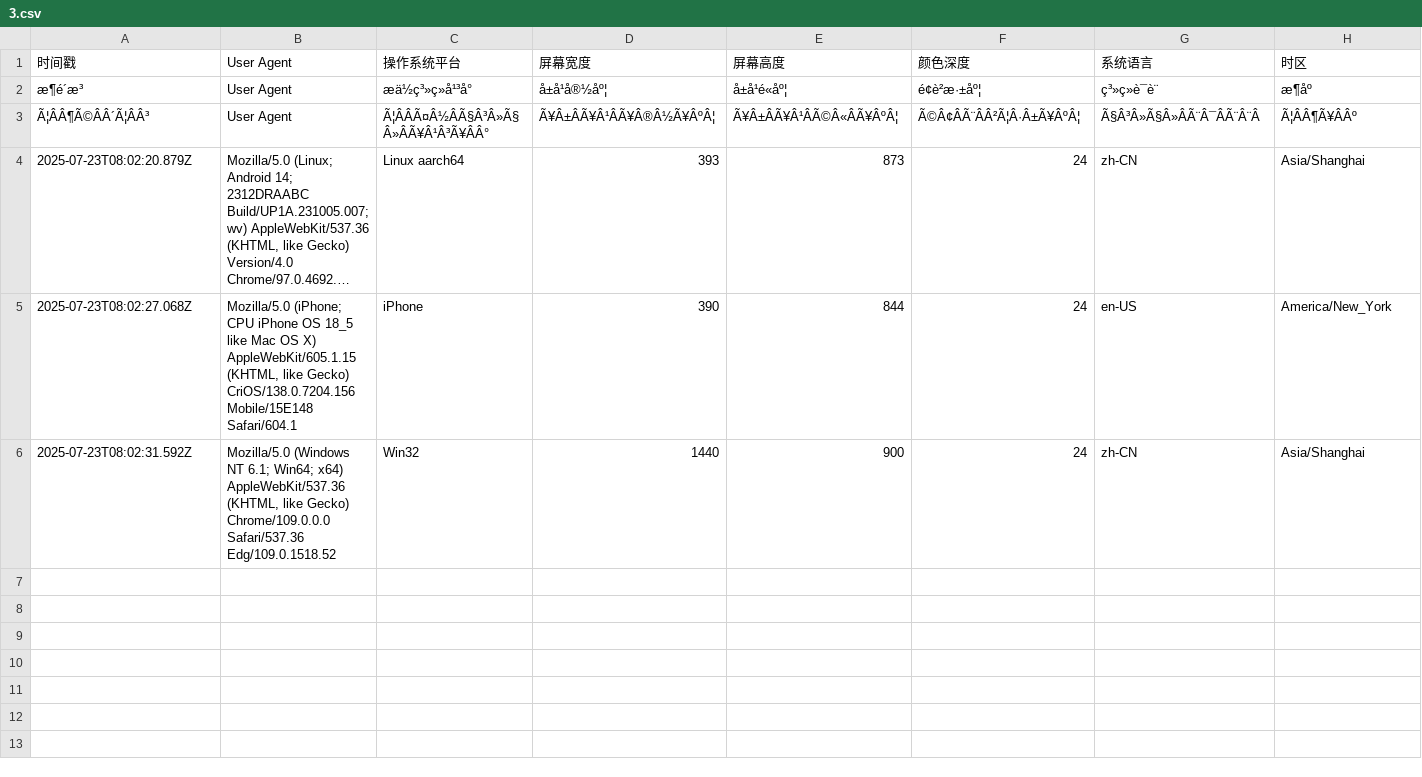
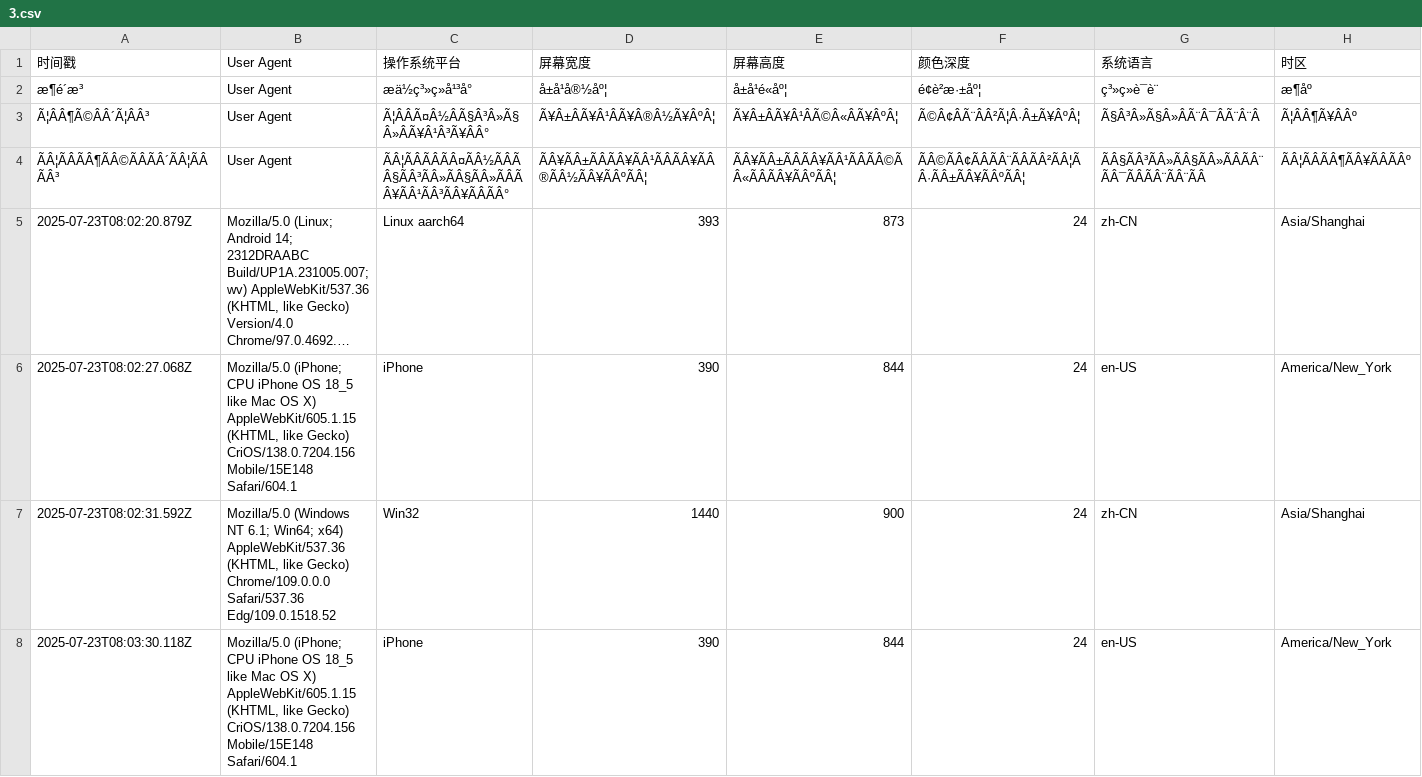
Before and after one commit to Joey862/Joey.github.io, a CSV file: 3.csv, drawn as a sheet; only a part is shown; long unchanged cells end in …; rows hold the shown columns only; the diff names each change by its address in the sheet, - before the commit and + after, or states it on an @@ line.

Commit message:
新增设备信息记录: 2025-07-23T08:03:30.118Z

```diff
--- a/3.csv
+++ b/3.csv
+row 4: ÃÂ¦ÃÂÃÂ¶ÃÂ©ÃÂÃÂ´ÃÂ¦ÃÂÃÂ³ | User Agent | ÃÂ¦ÃÂÃÂÃÂ¤ÃÂ½ÃÂÃÂ§ÃÂ³ÃÂ»ÃÂ§ÃÂ»ÃÂÃÂ¥ÃÂ¹ÃÂ³ÃÂ¥ÃÂÃÂ° | ÃÂ¥ÃÂ±ÃÂÃÂ¥ÃÂ¹ÃÂÃÂ¥ÃÂ®ÃÂ½ÃÂ¥ÃÂºÃÂ¦ | ÃÂ¥ÃÂ±ÃÂÃÂ¥ÃÂ¹ÃÂÃÂ©ÃÂ«ÃÂÃÂ¥ÃÂºÃÂ¦ | ÃÂ©ÃÂ¢ÃÂÃÂ¨ÃÂÃÂ²ÃÂ¦ÃÂ·ÃÂ±ÃÂ¥ÃÂºÃÂ¦ | ÃÂ§ÃÂ³ÃÂ»ÃÂ§ÃÂ»ÃÂÃÂ¨ÃÂ¯ÃÂÃÂ¨ÃÂ¨ÃÂ | ÃÂ¦ÃÂÃÂ¶ÃÂ¥ÃÂÃÂº
+row 8: 2025-07-23T08:03:30.118Z | Mozilla/5.0 (iPhone; CPU iPhone OS 18_5 like Mac OS X) AppleWebKit/605.1.15 (KHTML, like Gecko) CriOS/138.0.7204.156 Mobile/15E148 Safari/604.1 | iPhone | 390 | 844 | 24 | en-US | America/New_York
```
